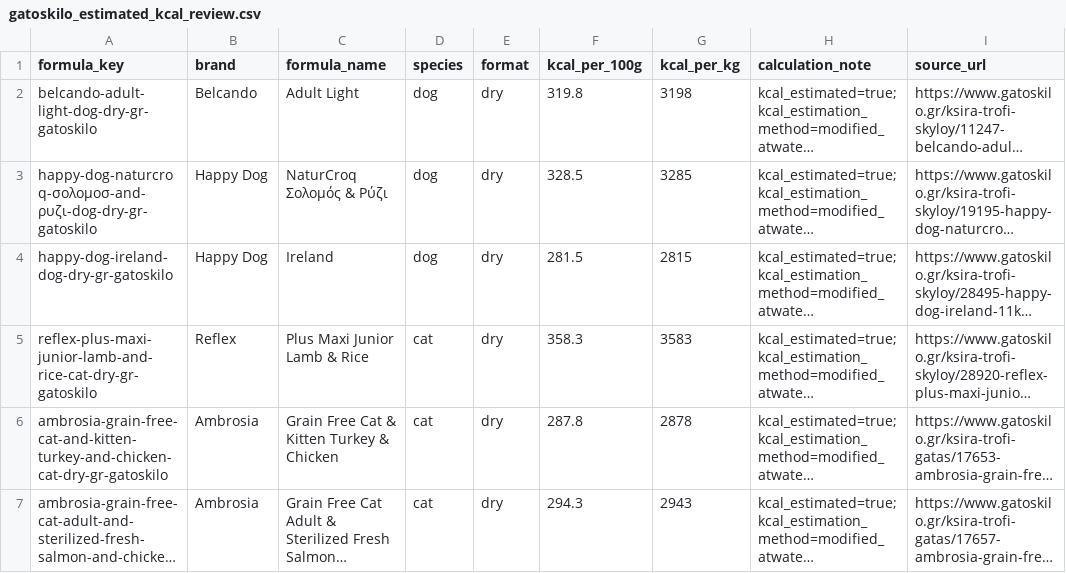
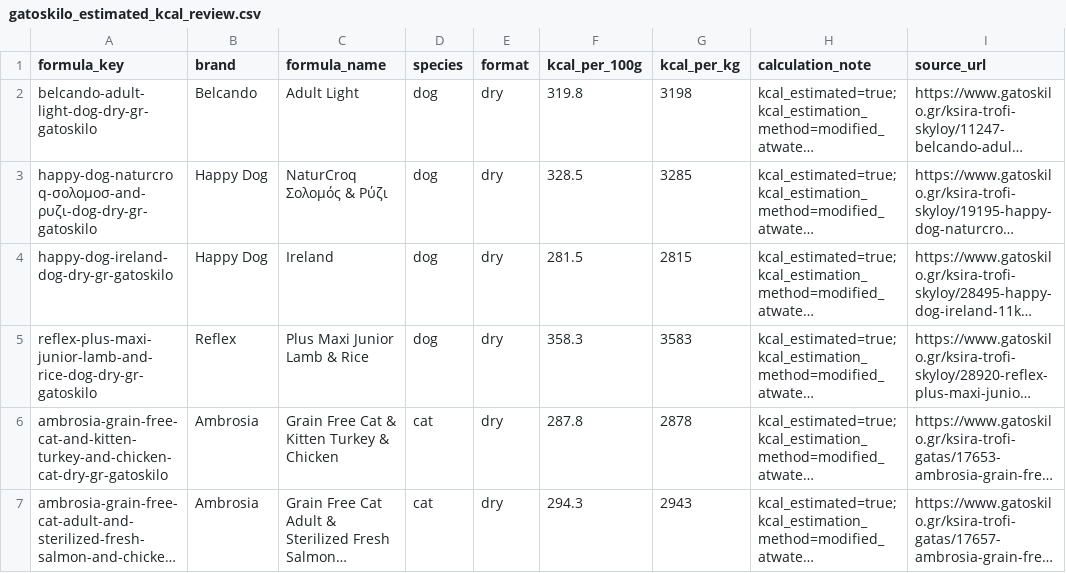
Before and after one commit to EmmMall92/nutritail-ai, a CSV file: data/review/gatoskilo_estimated_kcal_review.csv, drawn as a sheet; only a part is shown; long unchanged cells end in …; the diff names each change by its address in the sheet, - before the commit and + after, or states it on an @@ line.

```diff
--- a/data/review/gatoskilo_estimated_kcal_review.csv
+++ b/data/review/gatoskilo_estimated_kcal_review.csv
-A5 (formula_key): reflex-plus-maxi-junior-lamb-and-rice-cat-dry-gr-gatoskilo
+A5 (formula_key): reflex-plus-maxi-junior-lamb-and-rice-dog-dry-gr-gatoskilo
-D5 (species): cat
+D5 (species): dog
```
Also changed, not shown: data/review/gatoskilo_local_html_batch_review.csv, data/review/local_html_import_priority.csv, 9 other files.
